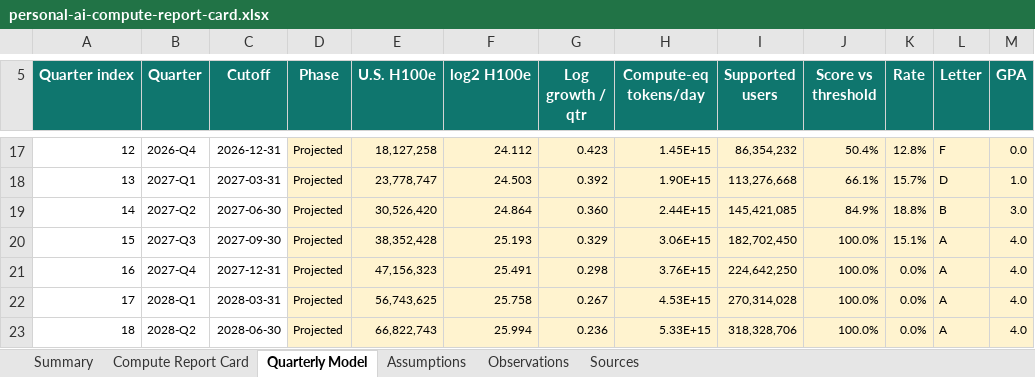
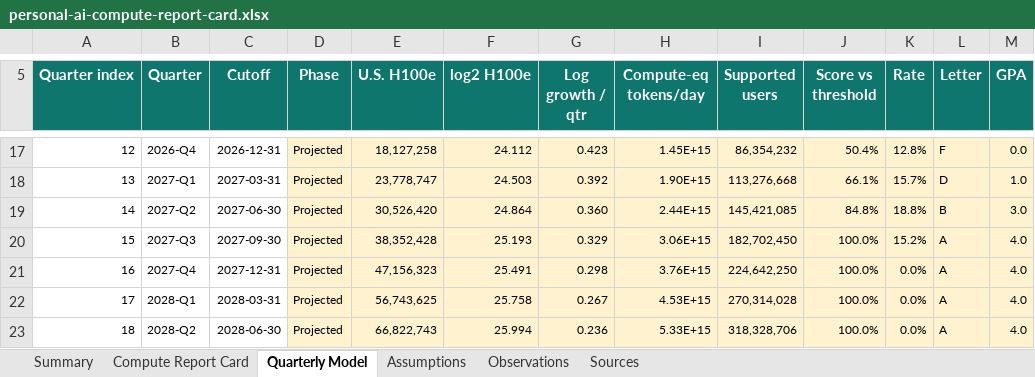
Before and after one commit to buwilliams/diffuse-personal-ai, an Excel workbook: public/reports/personal-ai-compute-report-card.xlsx, sheet Quarterly Model, drawn as a sheet; only a part is shown, gaps mark what is left out; values as stored, in another font and other column widths than the file's, no borders; table styles not drawn; the diff names each change by its address in the sheet, - before the commit and + after, or states it on an @@ line.

```diff
--- a/public/reports/personal-ai-compute-report-card.xlsx (sheet Quarterly Model)
+++ b/public/reports/personal-ai-compute-report-card.xlsx (sheet Quarterly Model)
-J19 (Score vs threshold): 84.9%
+J19 (Score vs threshold): 84.8%
-K20 (Rate): 15.1%
+K20 (Rate): 15.2%
```
Also changed, not shown: sheet Assumptions, sheet Compute Report Card, sheet Summary, sheet Sources, charts or pictures, 2 other files.
